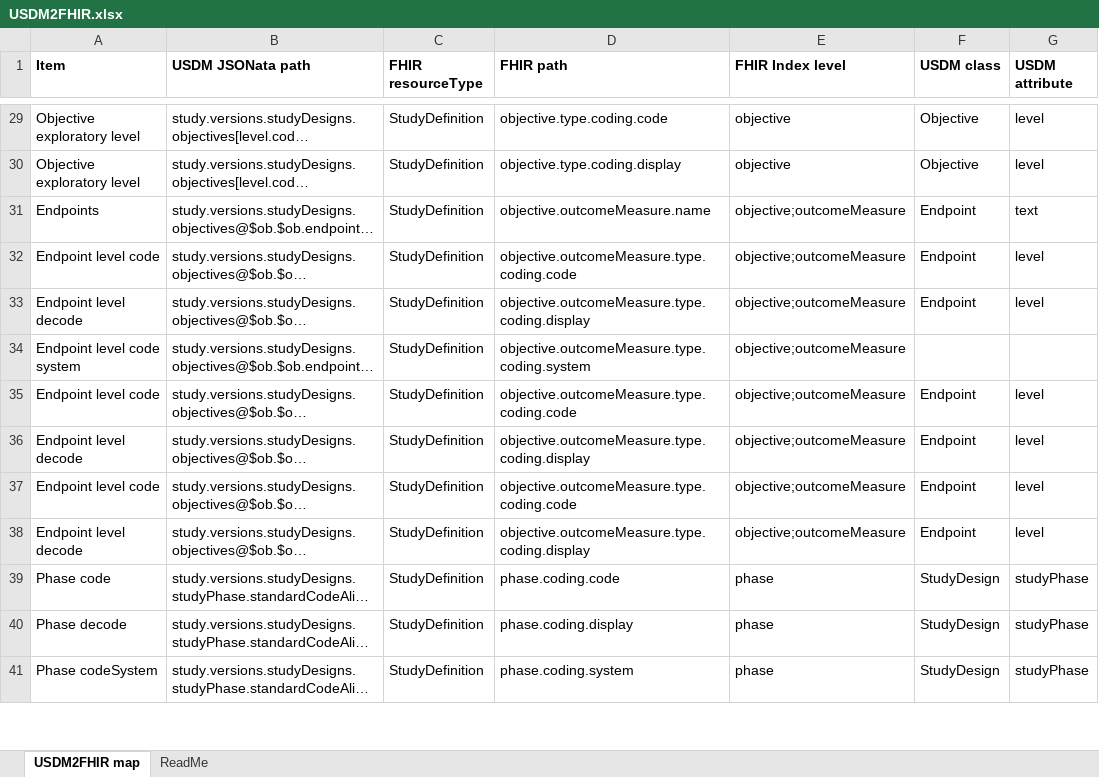
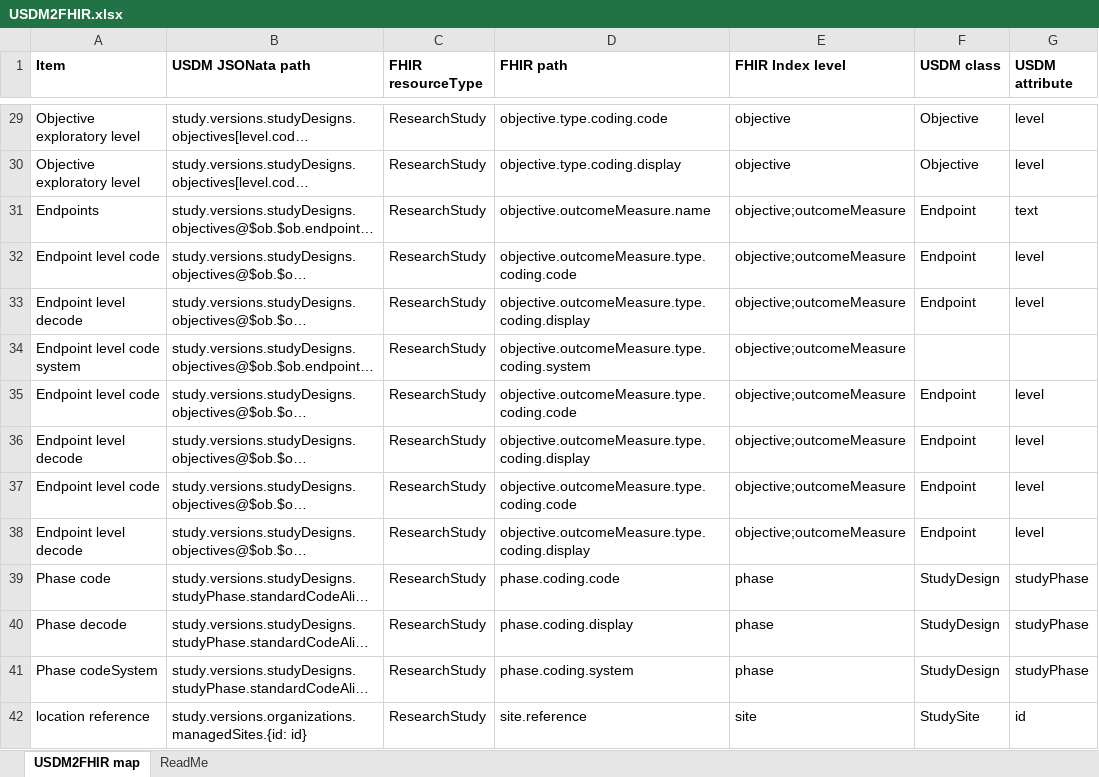
Before and after one commit to EfrosIonelu/USDM2FHIR, an Excel workbook: Map/USDM2FHIR.xlsx, sheet USDM2FHIR map, drawn as a sheet; only a part is shown, gaps mark what is left out; long unchanged cells end in …; values as stored, in another font and other column widths than the file's, no borders; the diff covers the shown part only; the diff names each change by its address in the sheet, - before the commit and + after, or states it on an @@ line.

```diff
--- a/Map/USDM2FHIR.xlsx (sheet USDM2FHIR map)
+++ b/Map/USDM2FHIR.xlsx (sheet USDM2FHIR map)
-C29:C41 (FHIR resourceType): StudyDefinition
+C29:C41 (FHIR resourceType): ResearchStudy
+row 42: location reference | study.versions.organizations.managedSites.{id: id} | ResearchStudy | site.reference | site | StudySite | id
```
Also changed, not shown: 9 added rows, 7 removed rows and 96 edited cells elsewhere in this sheet, sheet ReadMe, 4 other files.
